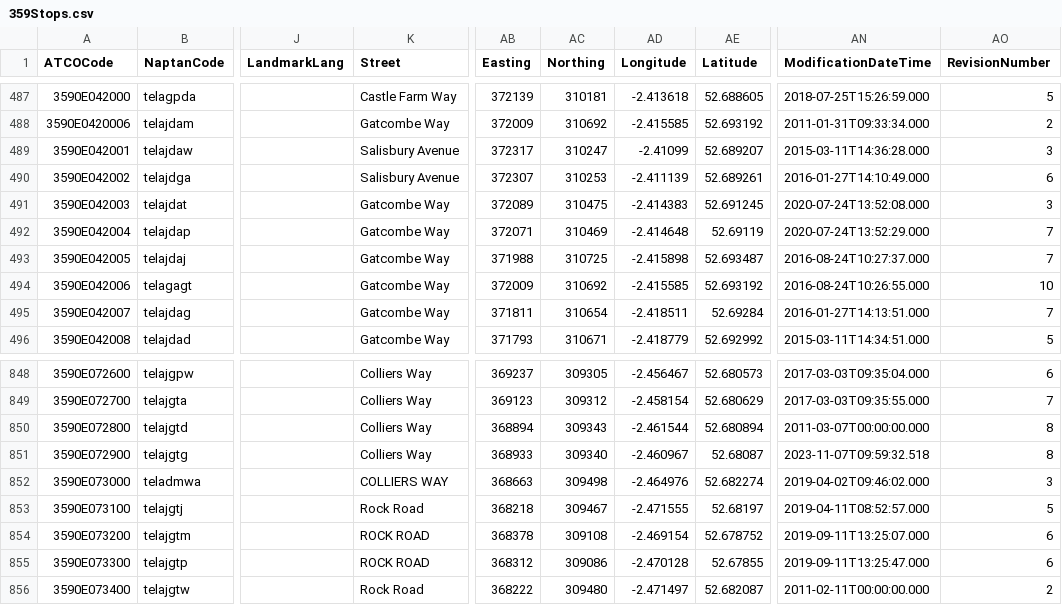
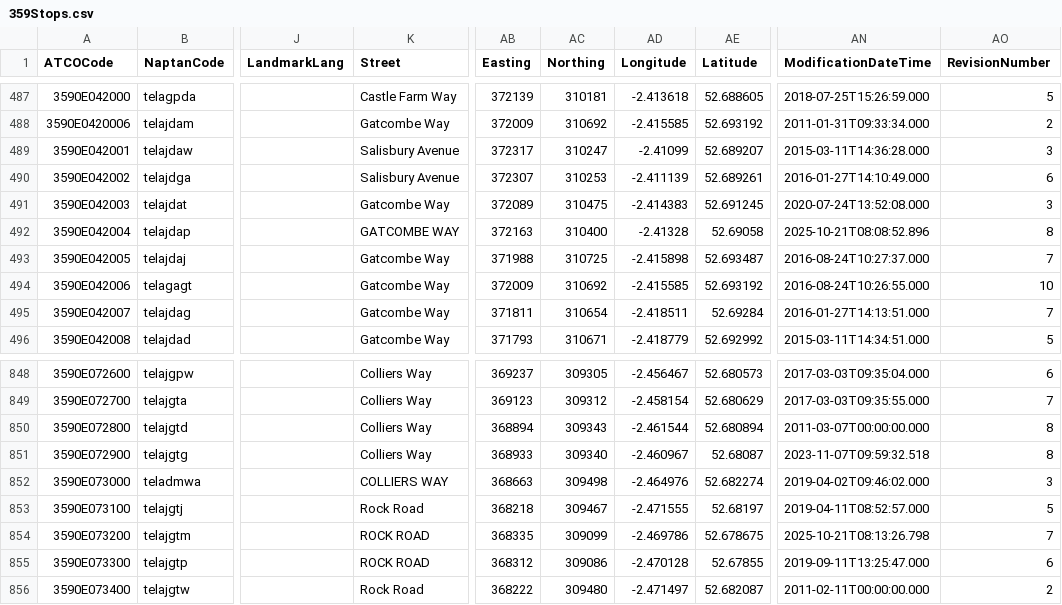
Before and after one commit to ldjb/naptan-nptg-history, a CSV file: 359Stops.csv, drawn as a sheet; only a part is shown, gaps mark what is left out; the diff names each change by its address in the sheet, - before the commit and + after, or states it on an @@ line.

```diff
--- a/359Stops.csv
+++ b/359Stops.csv
-K492 (Street): Gatcombe Way
+K492 (Street): GATCOMBE WAY
-AB492 (Easting): 372071
+AB492 (Easting): 372163
-AC492 (Northing): 310469
+AC492 (Northing): 310400
-AD492 (Longitude): -2.414648
+AD492 (Longitude): -2.41328
-AE492 (Latitude): 52.69119
+AE492 (Latitude): 52.69058
-AN492 (ModificationDateTime): 2020-07-24T13:52:29.000
+AN492 (ModificationDateTime): 2025-10-21T08:08:52.896
-AO492 (RevisionNumber): 7
+AO492 (RevisionNumber): 8
-AB854 (Easting): 368378
+AB854 (Easting): 368335
-AC854 (Northing): 309108
+AC854 (Northing): 309099
-AD854 (Longitude): -2.469154
+AD854 (Longitude): -2.469786
-AE854 (Latitude): 52.678752
+AE854 (Latitude): 52.678675
-AN854 (ModificationDateTime): 2019-09-11T13:25:07.000
+AN854 (ModificationDateTime): 2025-10-21T08:13:26.798
-AO854 (RevisionNumber): 6
+AO854 (RevisionNumber): 7
```
Also changed, not shown: 209Stops.csv, 512Stops.csv, 10 other files.
